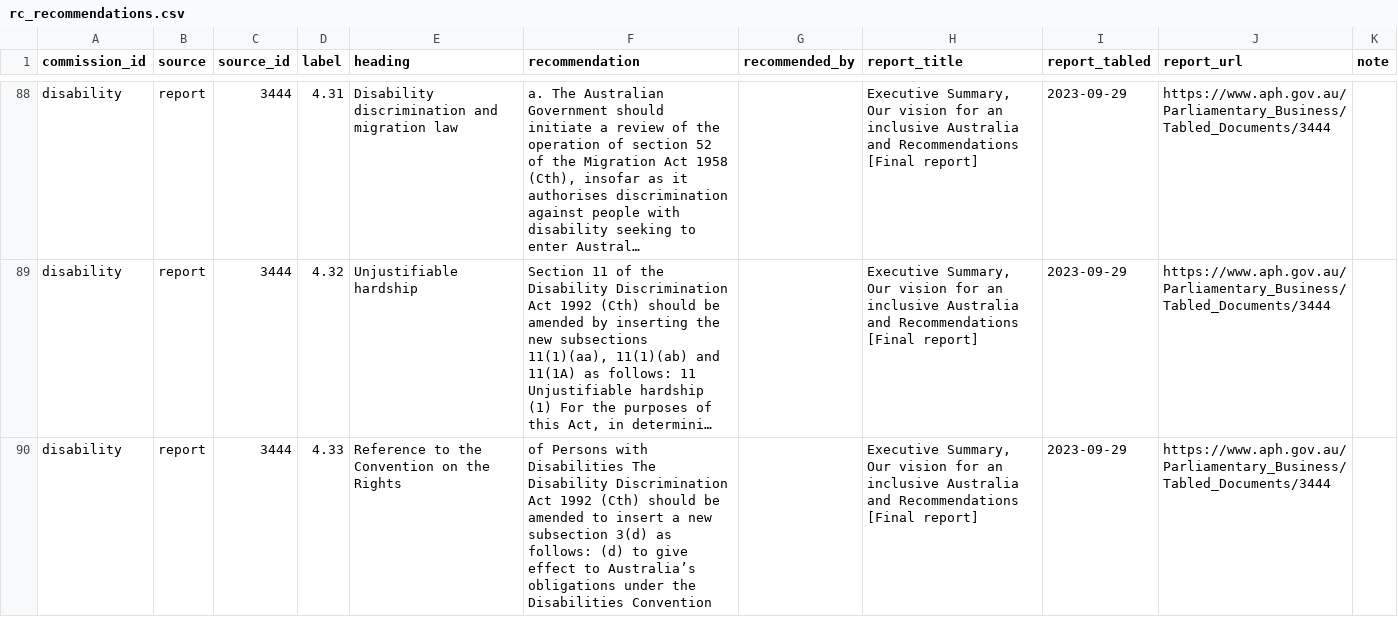
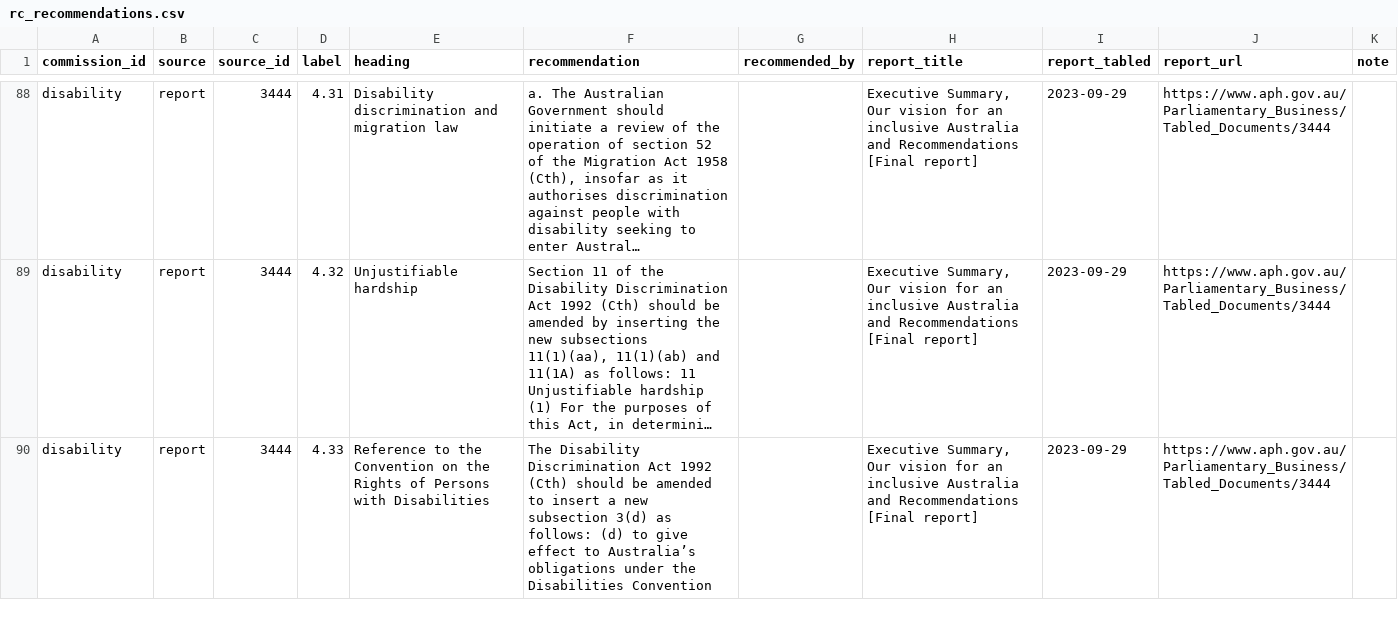
Before and after one commit to toohardbasket-lab/toohardbasket, a CSV file: scraper/data/rc_recommendations.csv, drawn as a sheet; only a part is shown, gaps mark what is left out; long unchanged cells end in …; the diff covers the shown part only; the diff names each change by its address in the sheet, - before the commit and + after, or states it on an @@ line.

```diff
--- a/scraper/data/rc_recommendations.csv
+++ b/scraper/data/rc_recommendations.csv
-E90 (heading): …the Rights
+E90 (heading): …the Rights of Persons with Disabilities
-F90 (recommendation): of Persons with Disabilities The Disability…
+F90 (recommendation): The Disability…
```
Also changed, not shown: 4 edited cells elsewhere in this file, 2 other files.
